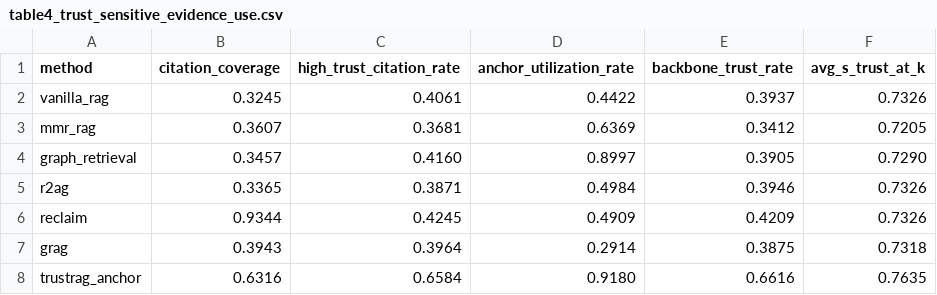
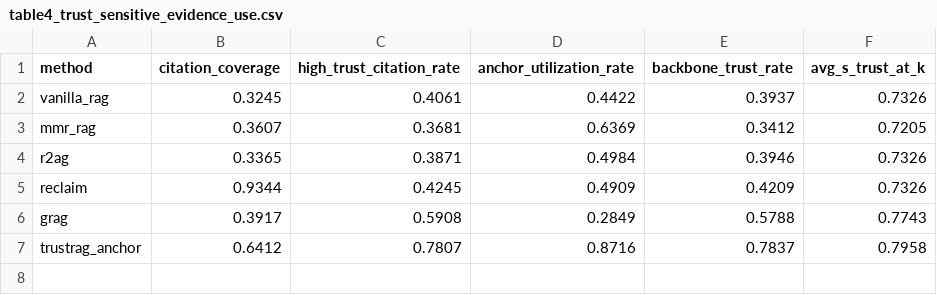
Before and after one commit to mmuhunn/AnchorRAG, a CSV file: artifacts/paper_2026_cikm/tables/table4_trust_sensitive_evidence_use.csv, drawn as a sheet.

```diff
--- a/artifacts/paper_2026_cikm/tables/table4_trust_sensitive_evidence_use.csv
+++ b/artifacts/paper_2026_cikm/tables/table4_trust_sensitive_evidence_use.csv
@@ -3,6 +3,5 @@ vanilla_rag,0.3245,0.4061,0.4422,0.3937,0.7326
 mmr_rag,0.3607,0.3681,0.6369,0.3412,0.7205
-graph_retrieval,0.3457,0.4160,0.8997,0.3905,0.7290
 r2ag,0.3365,0.3871,0.4984,0.3946,0.7326
 reclaim,0.9344,0.4245,0.4909,0.4209,0.7326
-grag,0.3943,0.3964,0.2914,0.3875,0.7318
-trustrag_anchor,0.6316,0.6584,0.9180,0.6616,0.7635
+grag,0.3917,0.5908,0.2849,0.5788,0.7743
+trustrag_anchor,0.6412,0.7807,0.8716,0.7837,0.7958
```
Also changed, not shown: artifacts/paper_2026_cikm/MANIFEST.csv, artifacts/paper_2026_cikm/source_results/exp4_eval_summary_v5_claude_20260508.csv, 34 other files.
